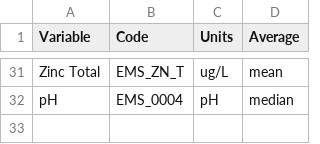
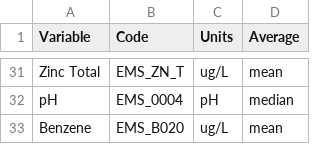
Before and after one commit to bcgov/wqbc, a CSV file: data-raw/codes.csv, drawn as a sheet; only a part is shown, gaps mark what is left out.

```diff
--- a/data-raw/codes.csv
+++ b/data-raw/codes.csv
@@ -32 +32,2 @@ Zinc Total,EMS_ZN_T,ug/L,mean
 pH,EMS_0004,pH,median
+Benzene,EMS_B020,ug/L,mean
```
Also changed, not shown: data-raw/limits.csv.
